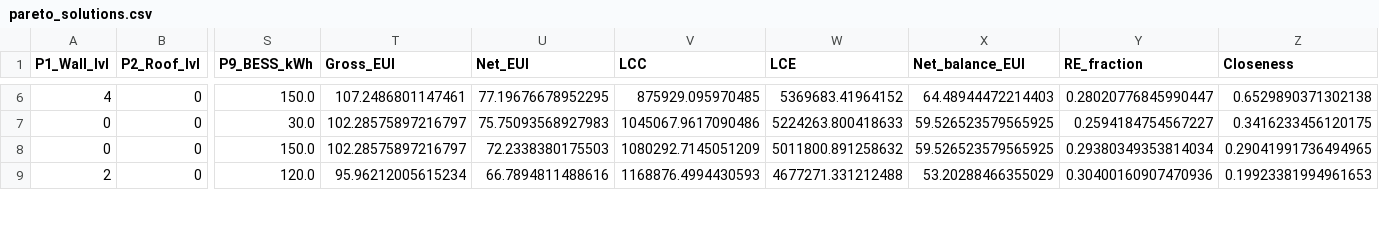
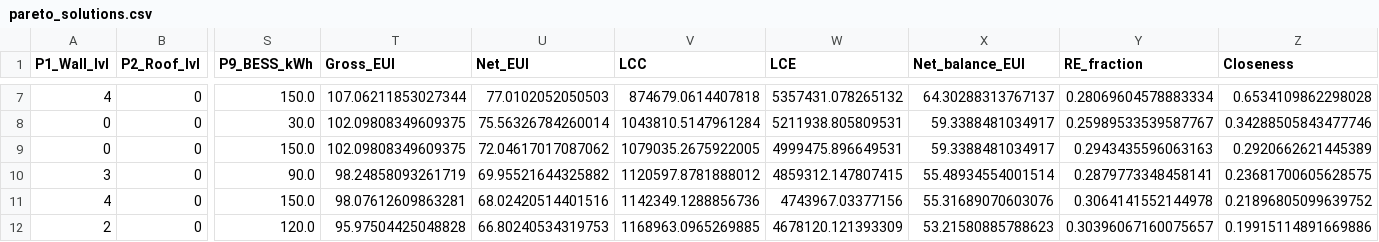
Before and after one commit to lienphatvn55/icae2026-nzeb-pipeline, a CSV file: results/pareto_solutions.csv, drawn as a sheet; only a part is shown, gaps mark what is left out; addresses are those after the commit; rows hold the shown columns only; the diff covers the shown part only; the diff names each change by its address in the sheet, - before the commit and + after, or states it on an @@ line.

```diff
--- a/results/pareto_solutions.csv
+++ b/results/pareto_solutions.csv
-T7 (Gross_EUI): 107.2486801147461
+T7 (Gross_EUI): 107.06211853027344
-U7 (Net_EUI): 77.19676678952295
+U7 (Net_EUI): 77.0102052050503
-V7 (LCC): 875929.095970485
+V7 (LCC): 874679.0614407818
-W7 (LCE): 5369683.41964152
+W7 (LCE): 5357431.078265132
-X7 (Net_balance_EUI): 64.48944472214403
+X7 (Net_balance_EUI): 64.30288313767137
-Y7 (RE_fraction): 0.28020776845990447
+Y7 (RE_fraction): 0.28069604578883334
-Z7 (Closeness): 0.6529890371302138
+Z7 (Closeness): 0.6534109862298028
-T8:T9 (Gross_EUI): 102.28575897216797
+T8:T9 (Gross_EUI): 102.09808349609375
-U8 (Net_EUI): 75.75093568927983
+U8 (Net_EUI): 75.56326784260014
-V8 (LCC): 1045067.9617090486
+V8 (LCC): 1043810.5147961284
-W8 (LCE): 5224263.800418633
+W8 (LCE): 5211938.805809531
-X8:X9 (Net_balance_EUI): 59.526523579565925
+X8:X9 (Net_balance_EUI): 59.3388481034917
-Y8 (RE_fraction): 0.2594184754567227
+Y8 (RE_fraction): 0.25989533539587767
-Z8 (Closeness): 0.3416233456120175
+Z8 (Closeness): 0.34288505843477746
-U9 (Net_EUI): 72.2338380175503
+U9 (Net_EUI): 72.04617017087062
-V9 (LCC): 1080292.7145051209
+V9 (LCC): 1079035.2675922005
-W9 (LCE): 5011800.891258632
+W9 (LCE): 4999475.896649531
-Y9 (RE_fraction): 0.29380349353814034
+Y9 (RE_fraction): 0.2943435596063163
-Z9 (Closeness): 0.29041991736494965
+Z9 (Closeness): 0.2920662621445389
+row 10: 3 | 0 | 90.0 | 98.24858093261719 | 69.95521644325882 | 1120597.8781888012 | 4859312.147807415 | 55.48934554001514 | 0.2879773348458141 | 0.23681700605628575
+row 11: 4 | 0 | 150.0 | 98.07612609863281 | 68.02420514401516 | 1142349.1288856736 | 4743967.03377156 | 55.31689070603076 | 0.3064141552144978 | 0.21896805099639752
-T12 (Gross_EUI): 95.96212005615234
+T12 (Gross_EUI): 95.97504425048828
-U12 (Net_EUI): 66.7894811488616
+U12 (Net_EUI): 66.80240534319753
-V12 (LCC): 1168876.4994430593
+V12 (LCC): 1168963.0965269885
-W12 (LCE): 4677271.331212488
+W12 (LCE): 4678120.121393309
-X12 (Net_balance_EUI): 53.20288466355029
+X12 (Net_balance_EUI): 53.21580885788623
-Y12 (RE_fraction): 0.30400160907470936
+Y12 (RE_fraction): 0.30396067160075657
-Z12 (Closeness): 0.19923381994961653
+Z12 (Closeness): 0.19915114891669886
```
Also changed, not shown: 1 added row and 45 edited cells elsewhere in this file, data/aggregated_LHS_results.csv, data/external_test_results.csv, 57 other files.
